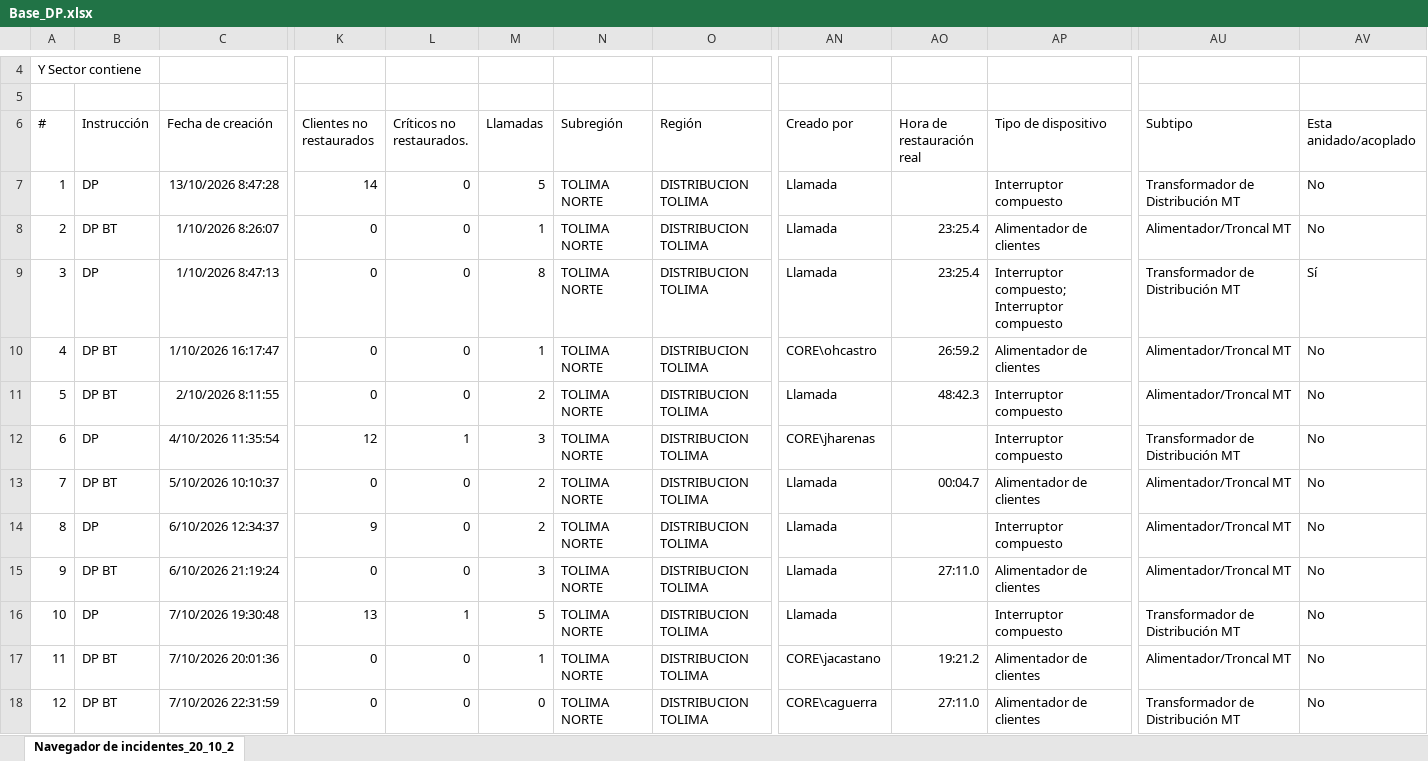
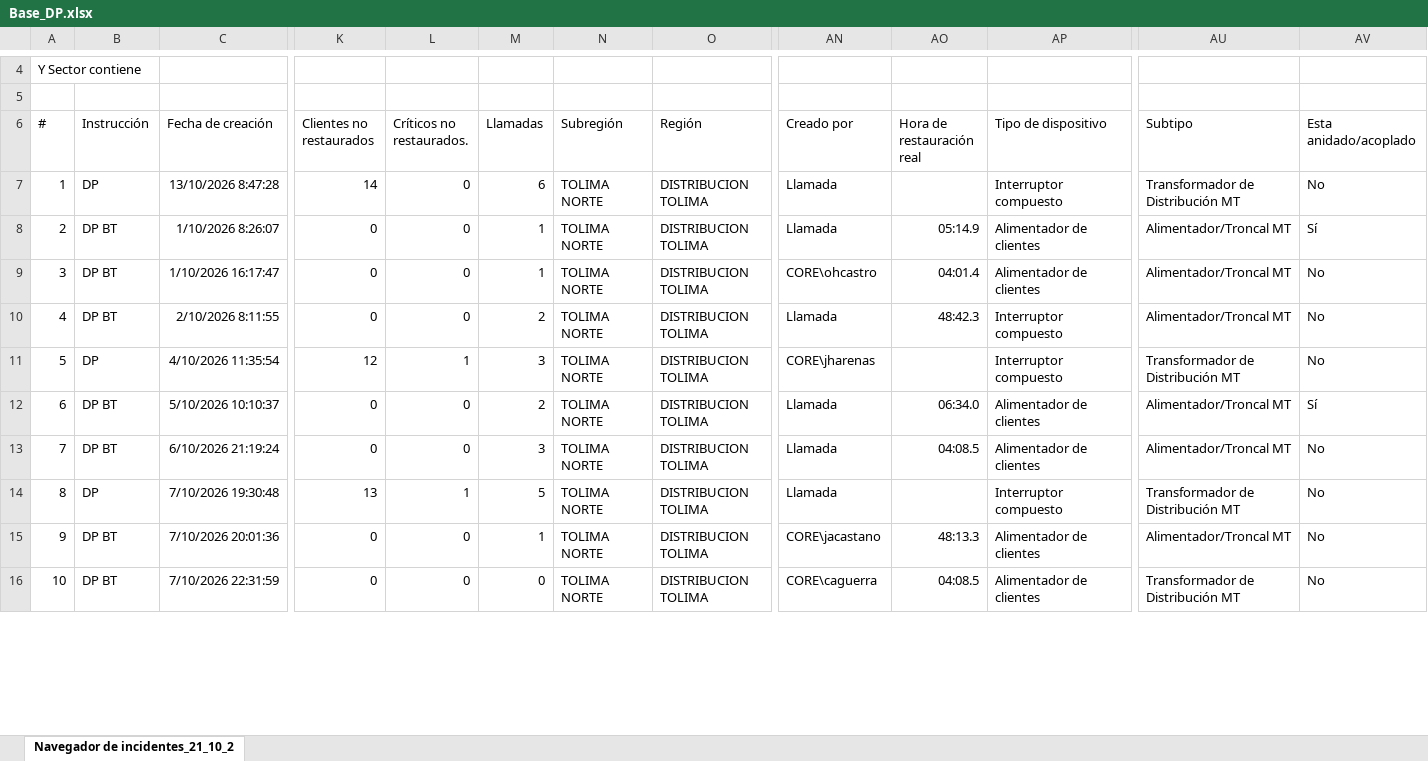
Before and after one commit to ingcentro-eng/monitor-dp-centro, an Excel workbook: Base_DP.xlsx, sheet Navegador de incidentes_21_10_2, drawn as a sheet; only a part is shown, gaps mark what is left out; values as stored, in another font and other column widths than the file's, no borders; removed rows and columns are numbered as before the commit, all else as after; rows hold the shown columns only; the diff covers the shown part only; the diff names each change by its address in the sheet, - before the commit and + after, or states it on an @@ line.

Commit message:
Add files via upload

```diff
--- a/Base_DP.xlsx (sheet Navegador de incidentes_21_10_2)
+++ b/Base_DP.xlsx (sheet Navegador de incidentes_21_10_2)
-sheet tab: Navegador de incidentes_20_10_2
+sheet tab: Navegador de incidentes_21_10_2
@@ column A (#) renumbered between rows 1 and 73 @@
-M7 (Llamadas): 5
+M7 (Llamadas): 6
-AO8 (Hora de restauración real): 23:25.4
+AO8 (Hora de restauración real): 05:14.9
-AV8 (Esta anidado/acoplado): No
+AV8 (Esta anidado/acoplado): Sí
-row 9: 3 | DP | 1/10/2026 8:47:13 | 0 | 0 | 8 | TOLIMA NORTE | DISTRIBUCION TOLIMA | Llamada | 23:25.4 | Interruptor compuesto; Interruptor compuesto | Transformador de Distribución MT | Sí
-AO9 (Hora de restauración real): 26:59.2
+AO9 (Hora de restauración real): 04:01.4
-AO12 (Hora de restauración real): 00:04.7
+AO12 (Hora de restauración real): 06:34.0
-AV12 (Esta anidado/acoplado): No
+AV12 (Esta anidado/acoplado): Sí
-row 14: 8 | DP | 6/10/2026 12:34:37 | 9 | 0 | 2 | TOLIMA NORTE | DISTRIBUCION TOLIMA | Llamada |  | Interruptor compuesto | Alimentador/Troncal MT | No
-AO13 (Hora de restauración real): 27:11.0
+AO13 (Hora de restauración real): 04:08.5
-AO15 (Hora de restauración real): 19:21.2
+AO15 (Hora de restauración real): 48:13.3
-AO16 (Hora de restauración real): 27:11.0
+AO16 (Hora de restauración real): 04:08.5
```
Also changed, not shown: 13 added rows, 3 removed rows and 111 edited cells elsewhere in this sheet.
